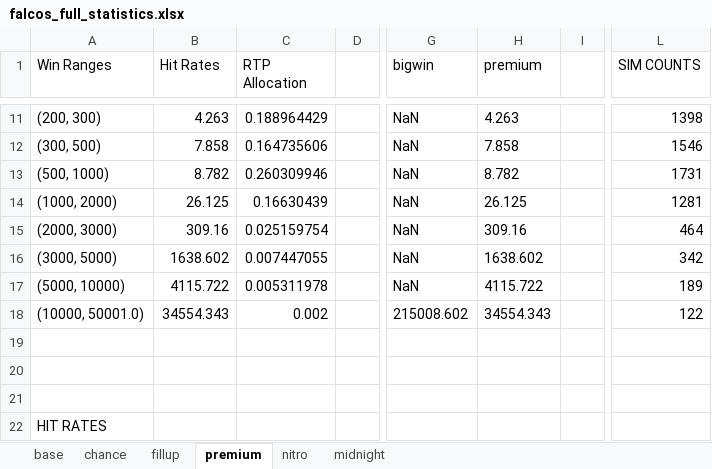
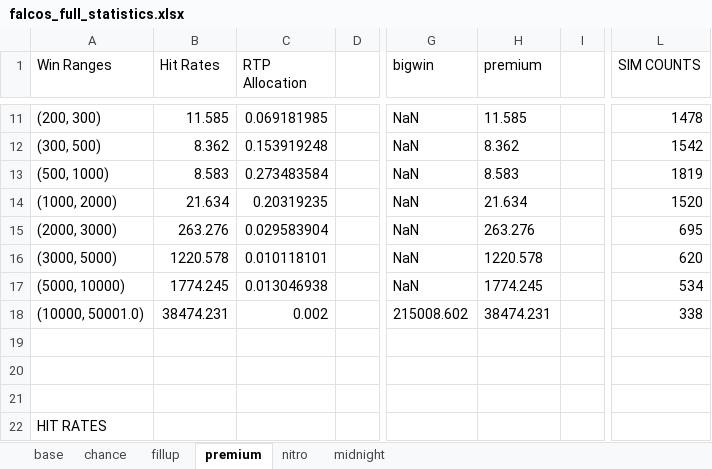
Before and after one commit to zeqpz/falcos, an Excel workbook: math-sdk/games/falcos/library/falcos_full_statistics.xlsx, sheet premium, drawn as a sheet; only a part is shown, gaps mark what is left out; values as stored, in another font and other column widths than the file's, no borders; the diff covers the shown part only; the diff names each change by its address in the sheet, - before the commit and + after, or states it on an @@ line.

```diff
--- a/math-sdk/games/falcos/library/falcos_full_statistics.xlsx (sheet premium)
+++ b/math-sdk/games/falcos/library/falcos_full_statistics.xlsx (sheet premium)
-B11 (Hit Rates): 4.263
+B11 (Hit Rates): 11.585
-C11 (RTP Allocation): 0.188964429
+C11 (RTP Allocation): 0.069181985
-H11 (premium): 4.263
+H11 (premium): 11.585
-L11 (SIM COUNTS): 1398
+L11 (SIM COUNTS): 1478
-B12 (Hit Rates): 7.858
+B12 (Hit Rates): 8.362
-C12 (RTP Allocation): 0.164735606
+C12 (RTP Allocation): 0.153919248
-H12 (premium): 7.858
+H12 (premium): 8.362
-L12 (SIM COUNTS): 1546
+L12 (SIM COUNTS): 1542
-B13 (Hit Rates): 8.782
+B13 (Hit Rates): 8.583
-C13 (RTP Allocation): 0.260309946
+C13 (RTP Allocation): 0.273483584
-H13 (premium): 8.782
+H13 (premium): 8.583
-L13 (SIM COUNTS): 1731
+L13 (SIM COUNTS): 1819
-B14 (Hit Rates): 26.125
+B14 (Hit Rates): 21.634
-C14 (RTP Allocation): 0.16630439
+C14 (RTP Allocation): 0.20319235
-H14 (premium): 26.125
+H14 (premium): 21.634
-L14 (SIM COUNTS): 1281
+L14 (SIM COUNTS): 1520
-B15 (Hit Rates): 309.16
+B15 (Hit Rates): 263.276
-C15 (RTP Allocation): 0.025159754
+C15 (RTP Allocation): 0.029583904
-H15 (premium): 309.16
+H15 (premium): 263.276
-L15 (SIM COUNTS): 464
+L15 (SIM COUNTS): 695
-B16 (Hit Rates): 1638.602
+B16 (Hit Rates): 1220.578
-C16 (RTP Allocation): 0.007447055
+C16 (RTP Allocation): 0.010118101
-H16 (premium): 1638.602
+H16 (premium): 1220.578
-L16 (SIM COUNTS): 342
+L16 (SIM COUNTS): 620
-B17 (Hit Rates): 4115.722
+B17 (Hit Rates): 1774.245
-C17 (RTP Allocation): 0.005311978
+C17 (RTP Allocation): 0.013046938
-H17 (premium): 4115.722
+H17 (premium): 1774.245
-L17 (SIM COUNTS): 189
+L17 (SIM COUNTS): 534
-B18 (Hit Rates): 34554.343
+B18 (Hit Rates): 38474.231
-H18 (premium): 34554.343
+H18 (premium): 38474.231
-L18 (SIM COUNTS): 122
+L18 (SIM COUNTS): 338
```
Also changed, not shown: 36 edited cells elsewhere in this sheet, sheet base, sheet chance, sheet fillup, sheet midnight, sheet nitro, 40 other files.
